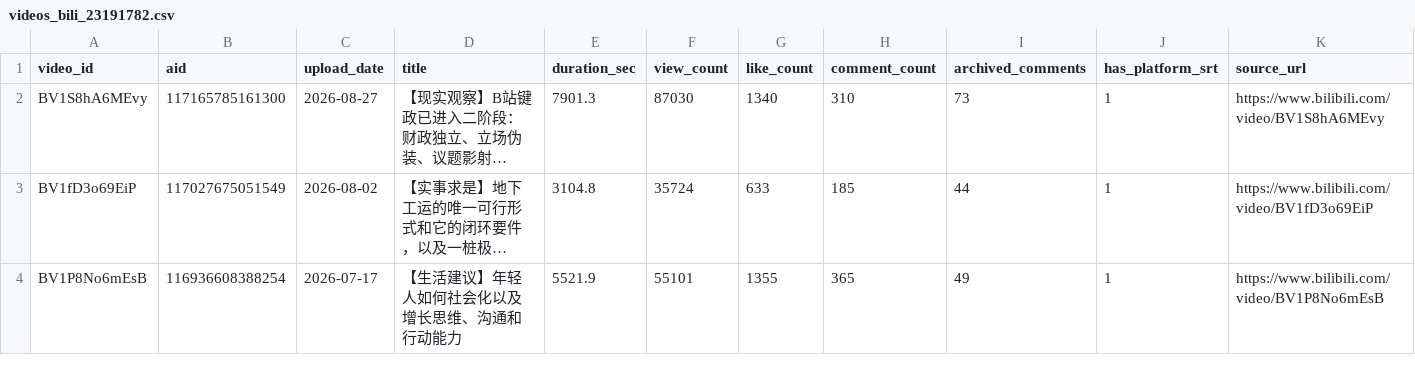
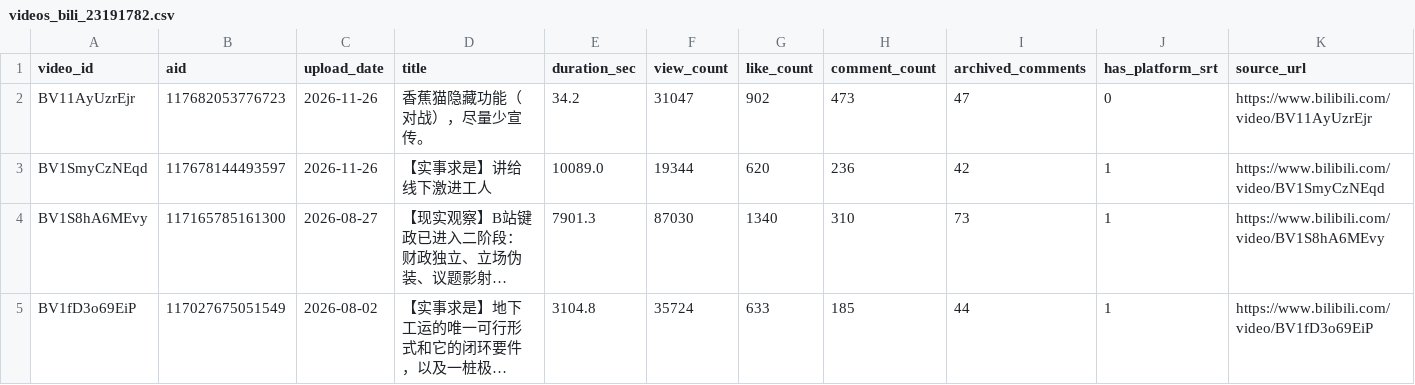
Before and after one commit to chosenecho/weimingzi_archive, a CSV file: catalog/videos_bili_23191782.csv, drawn as a sheet; only a part is shown; the shorter side is filled out with more unchanged rows; long unchanged cells end in …; the diff names each change by its address in the sheet, - before the commit and + after, or states it on an @@ line.

```diff
--- a/catalog/videos_bili_23191782.csv
+++ b/catalog/videos_bili_23191782.csv
+row 2: BV11AyUzrEjr | 117682053776723 | 2026-11-26 | 香蕉猫隐藏功能（对战），尽量少宣传。 | 34.2 | 31047 | 902 | 473 | 47 | 0 | https://www.bilibili.com/video/BV11AyUzrEjr
+row 3: BV1SmyCzNEqd | 117678144493597 | 2026-11-26 | 【实事求是】讲给线下激进工人 | 10089.0 | 19344 | 620 | 236 | 42 | 1 | https://www.bilibili.com/video/BV1SmyCzNEqd
```
Also changed, not shown: catalog/dynamics_bili_23191782.csv, 10 other files.
